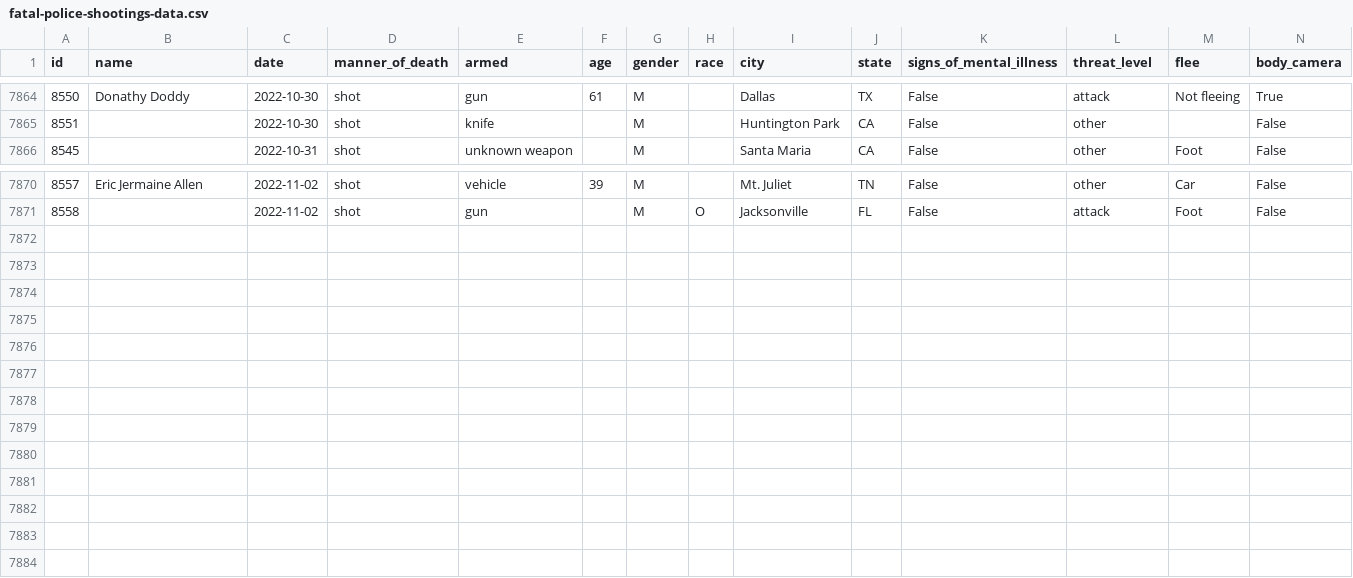
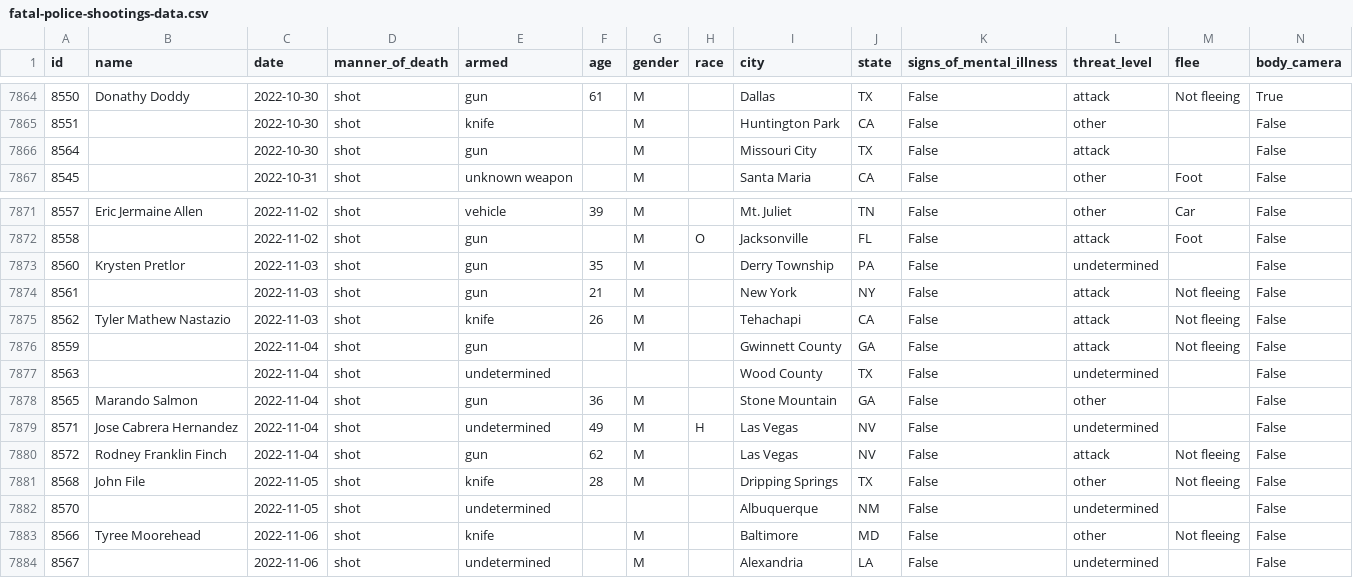
Before and after one commit to washingtonpost/data-police-shootings, a CSV file: fatal-police-shootings-data.csv, drawn as a sheet; only a part is shown, gaps mark what is left out; rows hold the shown columns only; the diff names each change by its address in the sheet, - before the commit and + after, or states it on an @@ line.

Commit message:
7883 people have been shot and killed by police since Jan. 1, 2015.

```diff
--- a/fatal-police-shootings-data.csv
+++ b/fatal-police-shootings-data.csv
+row 7866: 8564 |  | 2022-10-30 | shot | gun |  | M |  | Missouri City | TX | False | attack |  | False
+row 7873: 8560 | Krysten Pretlor | 2022-11-03 | shot | gun | 35 | M |  | Derry Township | PA | False | undetermined |  | False
+row 7874: 8561 |  | 2022-11-03 | shot | gun | 21 | M |  | New York | NY | False | attack | Not fleeing | False
+row 7875: 8562 | Tyler Mathew Nastazio | 2022-11-03 | shot | knife | 26 | M |  | Tehachapi | CA | False | attack | Not fleeing | False
+row 7876: 8559 |  | 2022-11-04 | shot | gun |  | M |  | Gwinnett County | GA | False | attack | Not fleeing | False
+row 7877: 8563 |  | 2022-11-04 | shot | undetermined |  |  |  | Wood County | TX | False | undetermined |  | False
+row 7878: 8565 | Marando Salmon | 2022-11-04 | shot | gun | 36 | M |  | Stone Mountain | GA | False | other |  | False
+row 7879: 8571 | Jose Cabrera Hernandez | 2022-11-04 | shot | undetermined | 49 | M | H | Las Vegas | NV | False | undetermined |  | False
+row 7880: 8572 | Rodney Franklin Finch | 2022-11-04 | shot | gun | 62 | M |  | Las Vegas | NV | False | attack | Not fleeing | False
+row 7881: 8568 | John File | 2022-11-05 | shot | knife | 28 | M |  | Dripping Springs | TX | False | other | Not fleeing | False
+row 7882: 8570 |  | 2022-11-05 | shot | undetermined |  |  |  | Albuquerque | NM | False | undetermined |  | False
+row 7883: 8566 | Tyree Moorehead | 2022-11-06 | shot | knife |  | M |  | Baltimore | MD | False | other | Not fleeing | False
+row 7884: 8567 |  | 2022-11-06 | shot | undetermined |  | M |  | Alexandria | LA | False | undetermined |  | False
```
